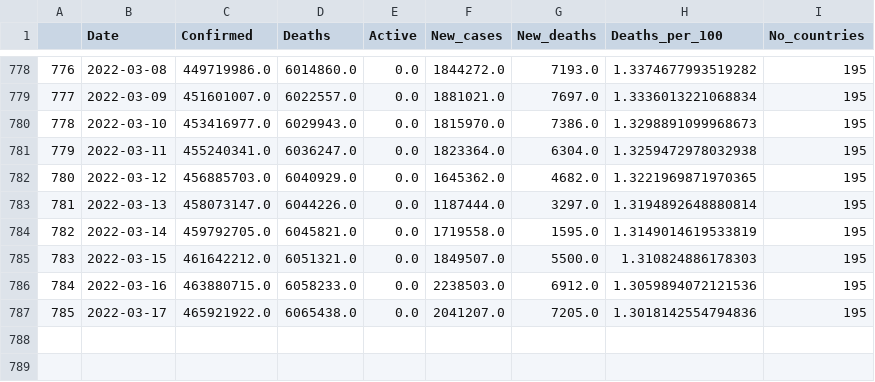
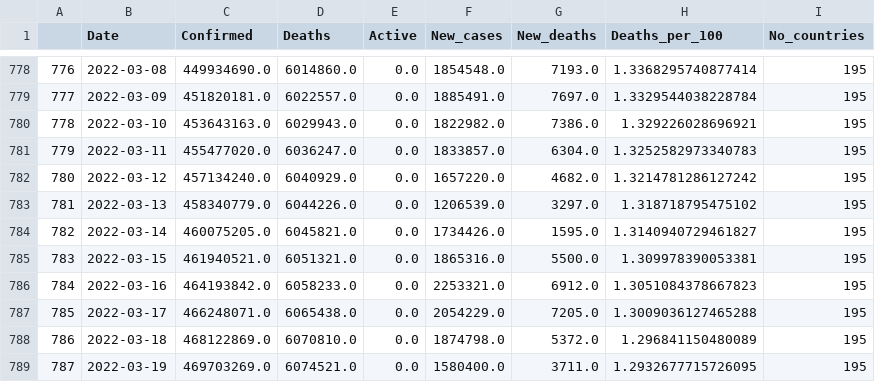
Before and after one commit to dknight26275/Covid19Dashboard, a CSV file: daily_total.csv, drawn as a sheet; only a part is shown, gaps mark what is left out; the diff covers the shown part only.

```diff
--- a/daily_total.csv
+++ b/daily_total.csv
@@ -778,10 +778,12 @@
-776,2022-03-08,449719986.0,6014860.0,0.0,1844272.0,7193.0,1.3374677993519282,195
-777,2022-03-09,451601007.0,6022557.0,0.0,1881021.0,7697.0,1.3336013221068834,195
-778,2022-03-10,453416977.0,6029943.0,0.0,1815970.0,7386.0,1.3298891099968673,195
-779,2022-03-11,455240341.0,6036247.0,0.0,1823364.0,6304.0,1.3259472978032938,195
-780,2022-03-12,456885703.0,6040929.0,0.0,1645362.0,4682.0,1.3221969871970365,195
-781,2022-03-13,458073147.0,6044226.0,0.0,1187444.0,3297.0,1.3194892648880814,195
-782,2022-03-14,459792705.0,6045821.0,0.0,1719558.0,1595.0,1.3149014619533819,195
-783,2022-03-15,461642212.0,6051321.0,0.0,1849507.0,5500.0,1.310824886178303,195
-784,2022-03-16,463880715.0,6058233.0,0.0,2238503.0,6912.0,1.3059894072121536,195
-785,2022-03-17,465921922.0,6065438.0,0.0,2041207.0,7205.0,1.3018142554794836,195
+776,2022-03-08,449934690.0,6014860.0,0.0,1854548.0,7193.0,1.3368295740877414,195
+777,2022-03-09,451820181.0,6022557.0,0.0,1885491.0,7697.0,1.3329544038228784,195
+778,2022-03-10,453643163.0,6029943.0,0.0,1822982.0,7386.0,1.329226028696921,195
+779,2022-03-11,455477020.0,6036247.0,0.0,1833857.0,6304.0,1.3252582973340783,195
+780,2022-03-12,457134240.0,6040929.0,0.0,1657220.0,4682.0,1.3214781286127242,195
+781,2022-03-13,458340779.0,6044226.0,0.0,1206539.0,3297.0,1.318718795475102,195
+782,2022-03-14,460075205.0,6045821.0,0.0,1734426.0,1595.0,1.3140940729461827,195
+783,2022-03-15,461940521.0,6051321.0,0.0,1865316.0,5500.0,1.309978390053381,195
+784,2022-03-16,464193842.0,6058233.0,0.0,2253321.0,6912.0,1.3051084378667823,195
+785,2022-03-17,466248071.0,6065438.0,0.0,2054229.0,7205.0,1.3009036127465288,195
+786,2022-03-18,468122869.0,6070810.0,0.0,1874798.0,5372.0,1.296841150480089,195
+787,2022-03-19,469703269.0,6074521.0,0.0,1580400.0,3711.0,1.2932677715726095,195
```
Also changed, not shown: 1 added row and 30 edited cells elsewhere in this file, country_latest.csv, 1 other file.
